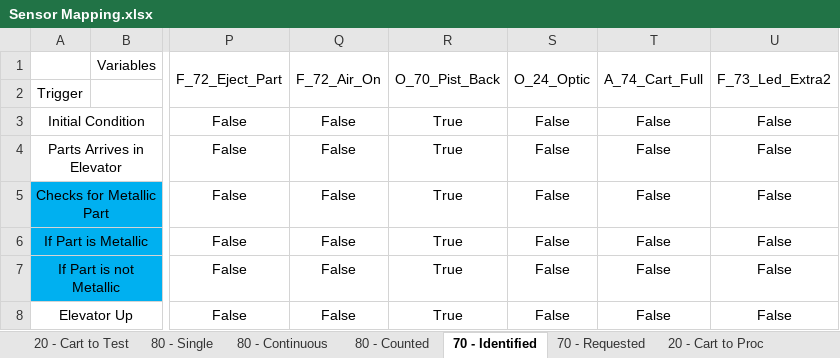
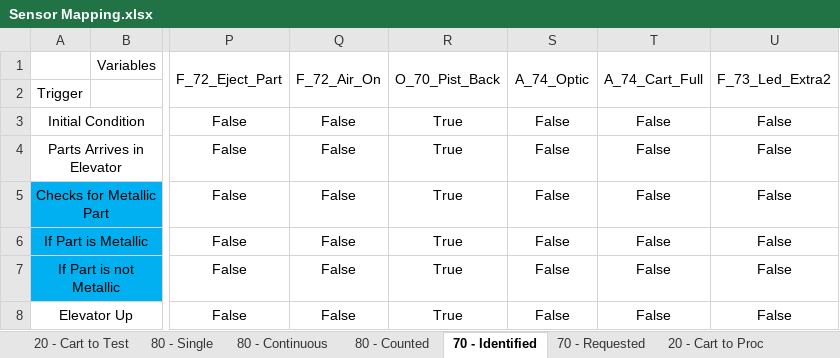
Before and after one commit to gasiepgodoy/DT-FMS, an Excel workbook: Sensor Mapping.xlsx, sheet 70 - Identified, drawn as a sheet; only a part is shown, gaps mark what is left out; values as stored, in another font and other column widths than the file's, no borders; the diff names each change by its address in the sheet, - before the commit and + after, or states it on an @@ line.

```diff
--- a/Sensor Mapping.xlsx (sheet 70 - Identified)
+++ b/Sensor Mapping.xlsx (sheet 70 - Identified)
-S1: O_24_Optic
+S1: A_74_Optic
```
Also changed, not shown: sheet 70 - Requested, 4 other files.
